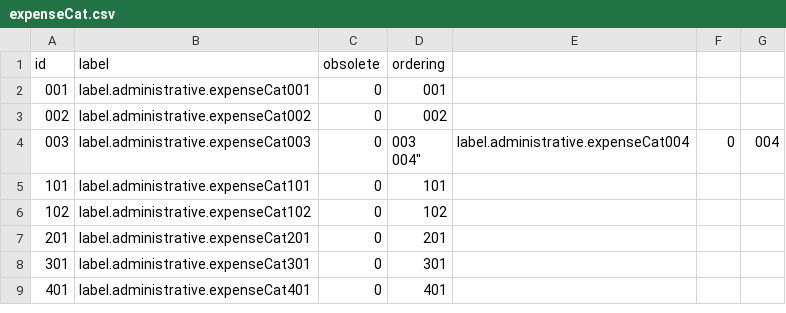
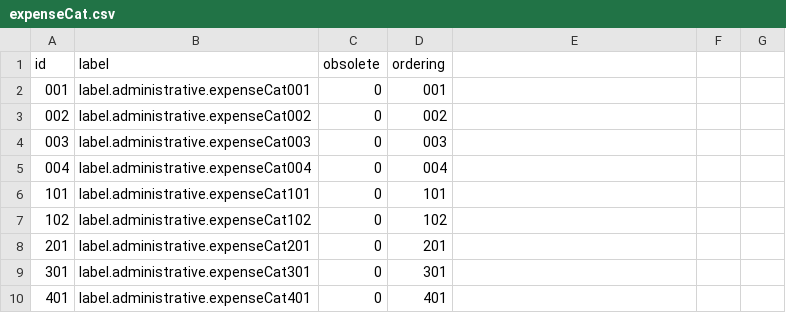
Before and after one commit to athento/athento-nx-administrative-doctypes, a CSV file: src/main/resources/data/vocabularies/expenseCat.csv, drawn as a sheet.

```diff
--- a/src/main/resources/data/vocabularies/expenseCat.csv
+++ b/src/main/resources/data/vocabularies/expenseCat.csv
@@ -3,4 +3,4 @@
 "002","label.administrative.expenseCat002","0","002"
-"003","label.administrative.expenseCat003","0","003
-"004","label.administrative.expenseCat004","0","004"
+"003","label.administrative.expenseCat003","0","003"
+"004","label.administrative.expenseCat004","0","004"
 "101","label.administrative.expenseCat101","0","101"
```
Also changed, not shown: src/main/resources/data/vocabularies/expensecomment.csv, 14 other files.
